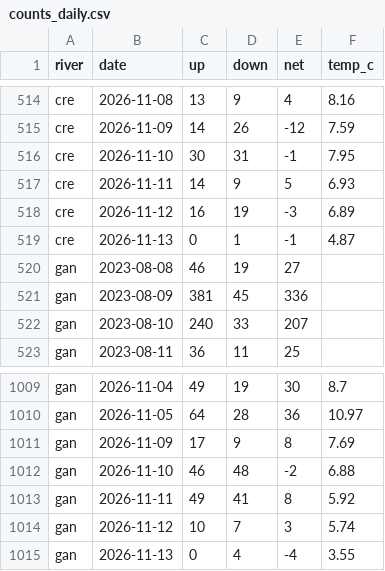
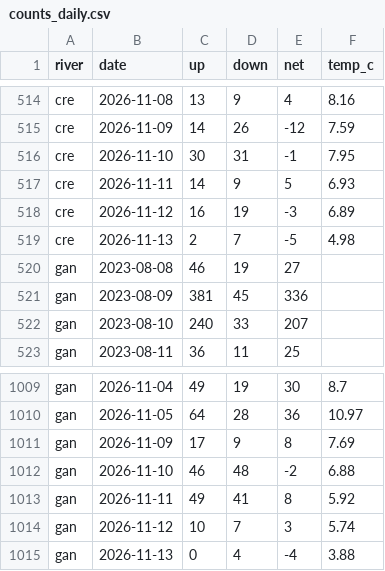
Before and after one commit to tomgrizz/guess-the-run, a CSV file: data/counts_daily.csv, drawn as a sheet; only a part is shown, gaps mark what is left out.

```diff
--- a/data/counts_daily.csv
+++ b/data/counts_daily.csv
@@ -518,3 +518,3 @@ cre,2026-11-11,14,9,5,6.93
 cre,2026-11-12,16,19,-3,6.89
-cre,2026-11-13,0,1,-1,4.87
+cre,2026-11-13,2,7,-5,4.98
 gan,2023-08-08,46,19,27,
@@ -1014,2 +1014,2 @@ gan,2026-11-11,49,41,8,5.92
 gan,2026-11-12,10,7,3,5.74
-gan,2026-11-13,0,4,-4,3.55
+gan,2026-11-13,0,4,-4,3.88
```
Also changed, not shown: 1 other file.
